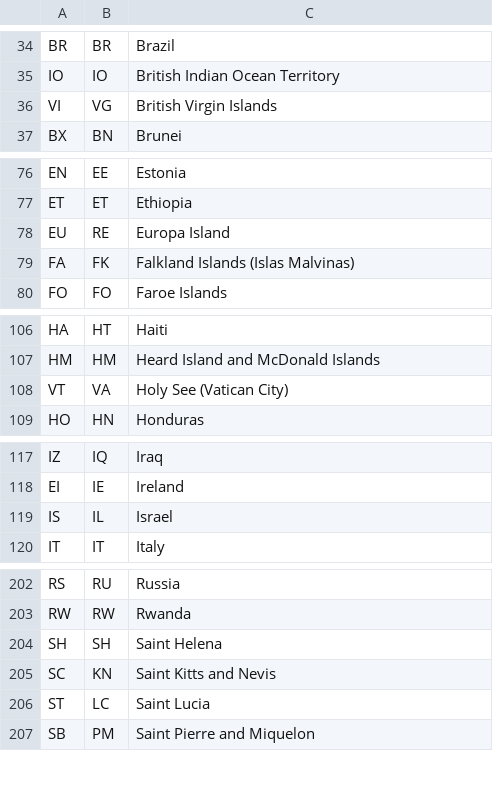
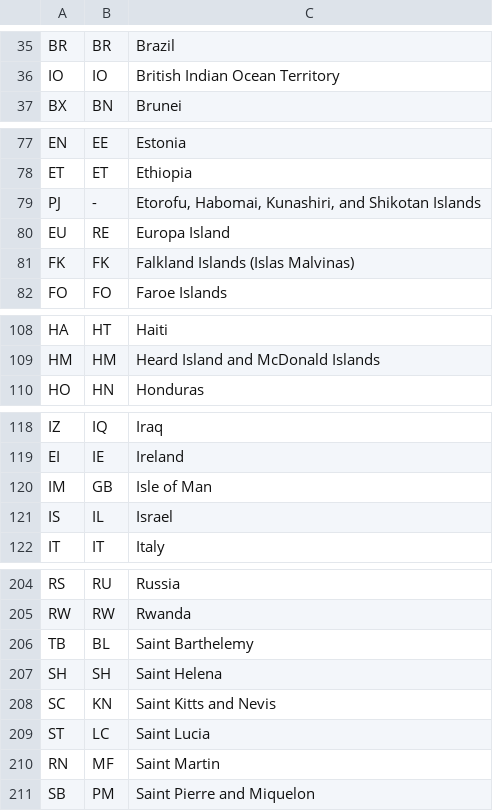
Before and after one commit to mysociety/gaze, a CSV file: data/fips-10-4-to-iso-country-codes.csv, drawn as a sheet; only a part is shown, gaps mark what is left out; the diff covers the shown part only.

```diff
--- a/data/fips-10-4-to-iso-country-codes.csv
+++ b/data/fips-10-4-to-iso-country-codes.csv
@@ -35,3 +36,2 @@ BR,BR,Brazil
 IO,IO,"British Indian Ocean Territory"
-VI,VG,"British Virgin Islands"
 BX,BN,Brunei
@@ -77,4 +78,5 @@ EN,EE,Estonia
 ET,ET,Ethiopia
+PJ,-,"Etorofu, Habomai, Kunashiri, and Shikotan Islands"
 EU,RE,"Europa Island"
-FA,FK,"Falkland Islands (Islas Malvinas)"
+FK,FK,"Falkland Islands (Islas Malvinas)"
 FO,FO,"Faroe Islands"
@@ -107,3 +109,2 @@ HA,HT,Haiti
 HM,HM,"Heard Island and McDonald Islands"
-VT,VA,"Holy See (Vatican City)"
 HO,HN,Honduras
@@ -118,2 +119,3 @@ IZ,IQ,Iraq
 EI,IE,Ireland
+IM,GB,Isle of Man
 IS,IL,Israel
@@ -203,2 +205,3 @@ RS,RU,Russia
 RW,RW,Rwanda
+TB,BL,Saint Barthelemy
 SH,SH,"Saint Helena"
@@ -206,2 +209,3 @@ SC,KN,"Saint Kitts and Nevis"
 ST,LC,"Saint Lucia"
+RN,MF,Saint Martin
 SB,PM,"Saint Pierre and Miquelon"
```
Also changed, not shown: 11 added rows, 4 removed rows and 1 edited cell elsewhere in this file, 4 other files.
